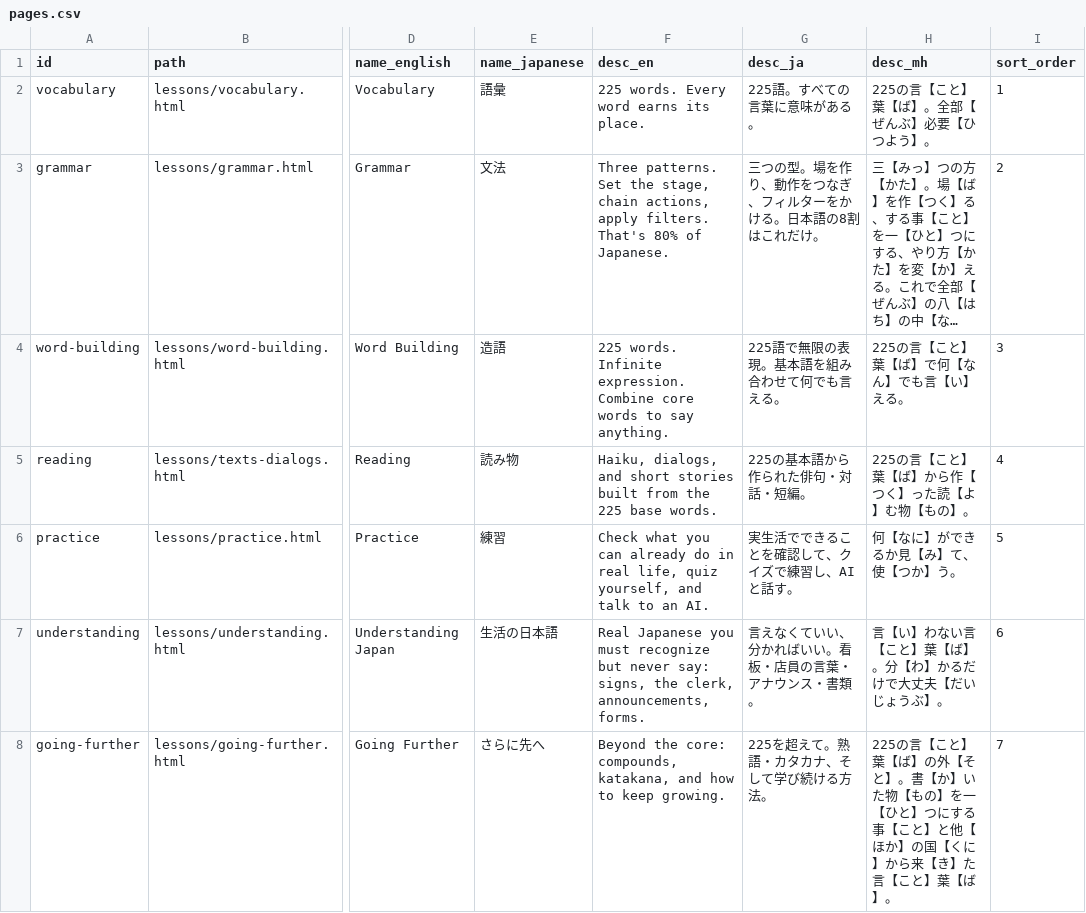
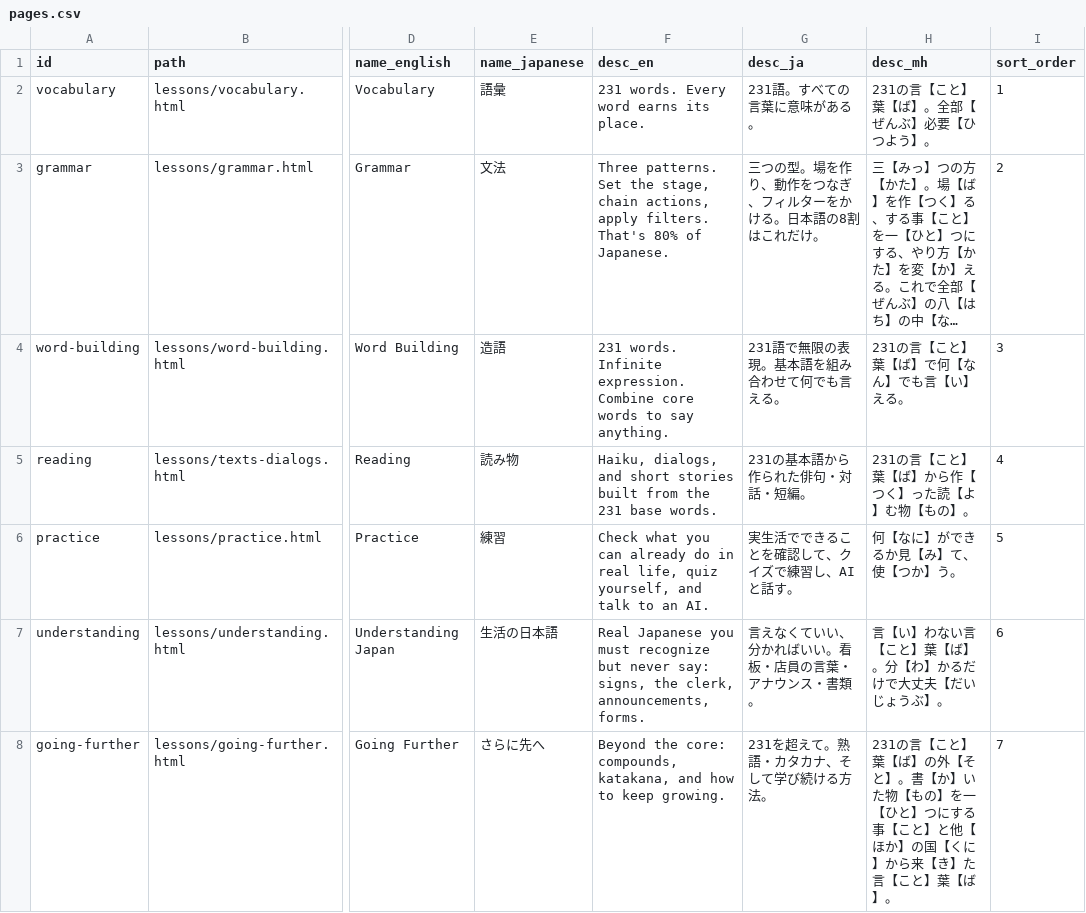
Before and after one commit to KakkoiDev/minihongo, a CSV file: data/pages.csv, drawn as a sheet; only a part is shown, gaps mark what is left out; long unchanged cells end in …; the diff names each change by its address in the sheet, - before the commit and + after, or states it on an @@ line.

Commit message:
feat: 6 core words - flower, cat, medicine, horse, dream, star (231)
Gap-audit against the Fluent Forever 625 surfaced base-level concrete
nouns the course could not say directly: 花 flower, 猫 cat, 薬 medicine,
馬 horse, 夢 dream, 星 star. All are irreducible primitives (single
kanji, imageable), so they belong in core, not Going Further.

- definitions and examples use only base vocabulary; audio generated
- 225 -> 231 across pages, ui_strings, categories, README, SKILL list
- 鼻 (nose) audio disambiguated to w_hana_45.mp3 (shares reading はな)

Abstract kanji compounds (religion, science...) deliberately excluded -
not base words; headed for a Going Further tier instead.

```diff
--- a/data/pages.csv
+++ b/data/pages.csv
-F2 (desc_en): 225 words. Every word earns its place.
+F2 (desc_en): 231 words. Every word earns its place.
-G2 (desc_ja): 225語。すべての言葉に意味がある。
+G2 (desc_ja): 231語。すべての言葉に意味がある。
-H2 (desc_mh): 225の言【こと】葉【ば】。全部【ぜんぶ】必要【ひつよう】。
+H2 (desc_mh): 231の言【こと】葉【ば】。全部【ぜんぶ】必要【ひつよう】。
-F4 (desc_en): 225 words. Infinite…
+F4 (desc_en): 231 words. Infinite…
-G4 (desc_ja): 225語で無限の表現。基本語を組み合わせて何でも言える。
+G4 (desc_ja): 231語で無限の表現。基本語を組み合わせて何でも言える。
-H4 (desc_mh): 225の言【こと】葉【ば】で何【なん】でも言【い】える。
+H4 (desc_mh): 231の言【こと】葉【ば】で何【なん】でも言【い】える。
-F5 (desc_en): …from the 225 base words.
+F5 (desc_en): …from the 231 base words.
-G5 (desc_ja): 225の基本語から作られた俳句・対話・短編。
+G5 (desc_ja): 231の基本語から作られた俳句・対話・短編。
-H5 (desc_mh): 225の言【こと】葉【ば】から作【つく】った読【よ】む物【もの】。
+H5 (desc_mh): 231の言【こと】葉【ば】から作【つく】った読【よ】む物【もの】。
-G8 (desc_ja): 225を超えて。熟語・カタカナ、そして学び続ける方法。
+G8 (desc_ja): 231を超えて。熟語・カタカナ、そして学び続ける方法。
-H8 (desc_mh): 225の言【こ…
+H8 (desc_mh): 231の言【こ…
```
Also changed, not shown: data/categories.csv, data/ui_strings.csv, 3 other files.
